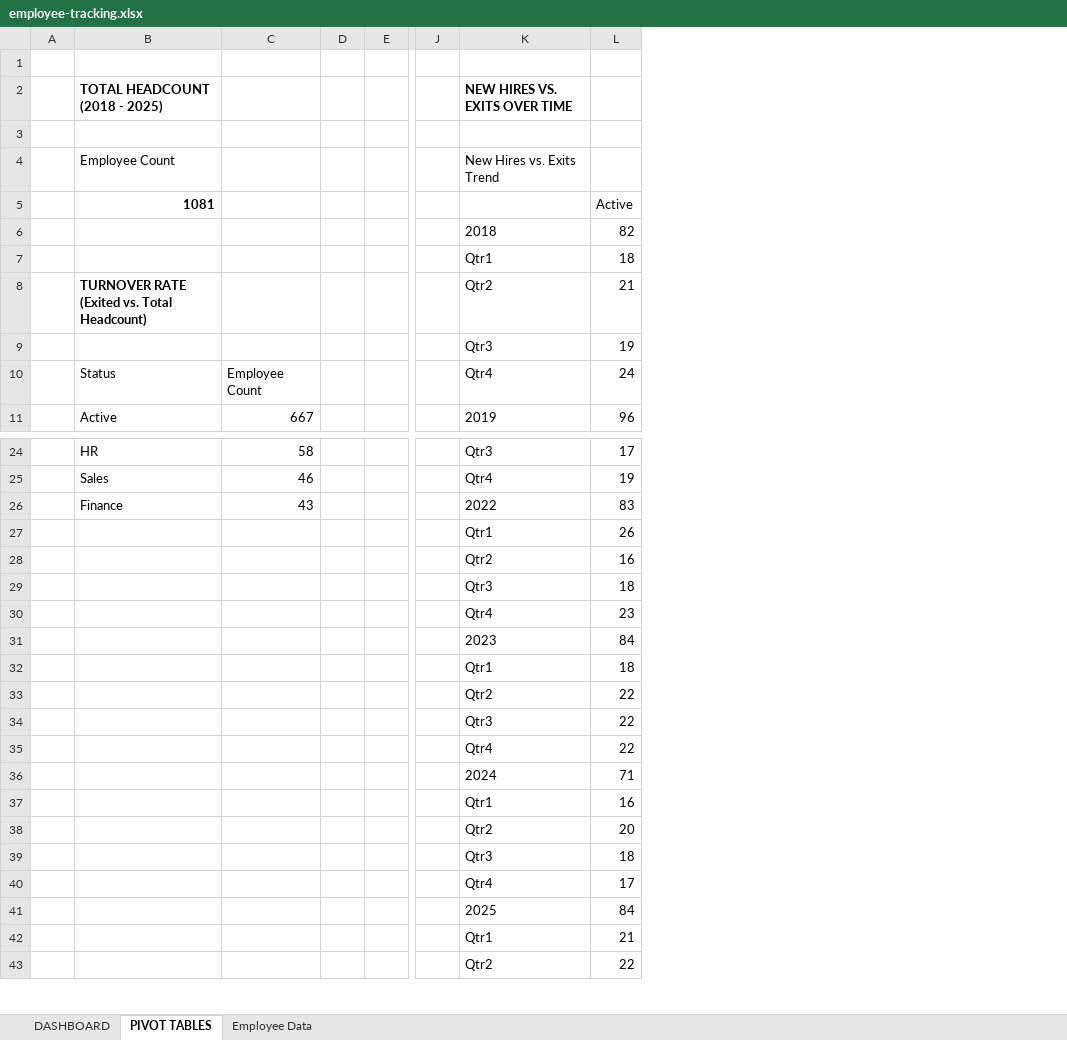
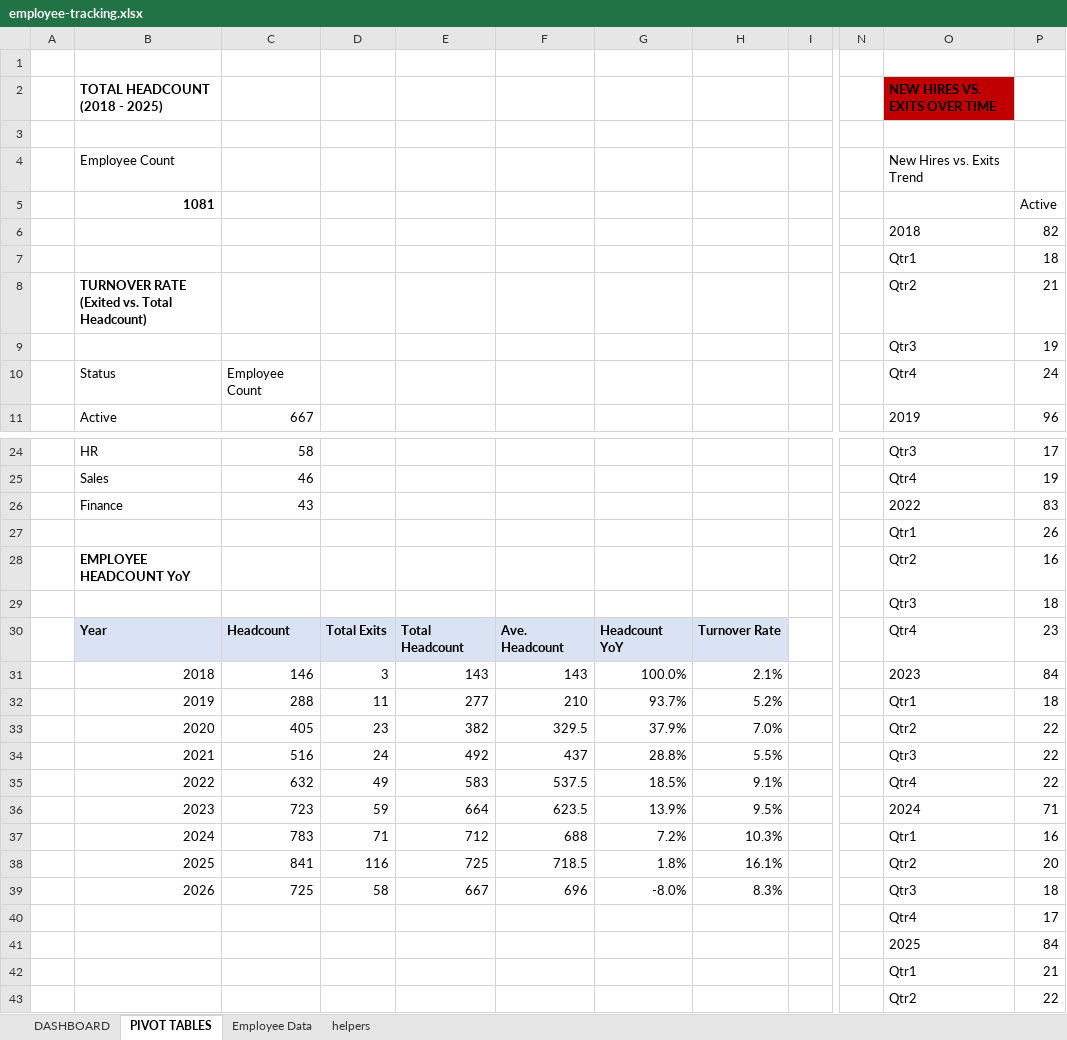
Before and after one commit to jmateovill/employee-turnover-analysis, an Excel workbook: excel/employee-tracking.xlsx, sheet PIVOT TABLES, drawn as a sheet; only a part is shown, gaps mark what is left out; values as stored, in another font and other column widths than the file's, no borders; conditional formats not drawn; removed rows and columns are numbered as before the commit, all else as after; the diff names each change by its address in the sheet, - before the commit and + after, or states it on an @@ line.

Commit message:
add: employee count & turnover rate YoY formula

```diff
--- a/excel/employee-tracking.xlsx (sheet PIVOT TABLES)
+++ b/excel/employee-tracking.xlsx (sheet PIVOT TABLES)
@@ sheet tab unhidden: helpers @@
-column D, empty
+column D, rows 30-39: Total Exits | 3 | 11 | 23 | 24 | 49 | 59 | 71 | 116 | 58
+column E, rows 30-39: Total Headcount | 143 | 277 | 382 | 492 | 583 | 664 | 712 | 725 | 667
+column F, rows 30-39: Ave. Headcount | 143 | 210 | 329.5 | 437 | 537.5 | 623.5 | 688 | 718.5 | 696
+column G, rows 30-39: Headcount YoY | 100.0% | 93.7% | 37.9% | 28.8% | 18.5% | 13.9% | 7.2% | 1.8% | -8.0%
+column H, rows 30-39: Turnover Rate | 2.1% | 5.2% | 7.0% | 5.5% | 9.1% | 9.5% | 10.3% | 16.1% | 8.3%
-O2 fill: none
+O2 fill: #C00000
-B28 (Employee Count): (empty)
+B28 (Employee Count): EMPLOYEE HEADCOUNT YoY
-B30 (Employee Count): (empty)
+B30 (Employee Count): Year
-B30:C30 fill: none
+B30:C30 fill: #DAE3F3
-C30: (empty)
+C30: Headcount
-B31 (Employee Count): (empty)
+B31 (Employee Count): 2018
-C31: (empty)
+C31: 146
-B32 (Employee Count): (empty)
+B32 (Employee Count): 2019
-C32: (empty)
+C32: 288
-B33 (Employee Count): (empty)
+B33 (Employee Count): 2020
-C33: (empty)
+C33: 405
-B34 (Employee Count): (empty)
+B34 (Employee Count): 2021
-C34: (empty)
+C34: 516
-B35 (Employee Count): (empty)
+B35 (Employee Count): 2022
-C35: (empty)
+C35: 632
-B36 (Employee Count): (empty)
+B36 (Employee Count): 2023
-C36: (empty)
+C36: 723
-B37 (Employee Count): (empty)
+B37 (Employee Count): 2024
-C37: (empty)
+C37: 783
-B38 (Employee Count): (empty)
+B38 (Employee Count): 2025
-C38: (empty)
+C38: 841
-B39 (Employee Count): (empty)
+B39 (Employee Count): 2026
-C39: (empty)
+C39: 725
```
Also changed, not shown: sheet Employee Data, formulas that keep their value, charts or pictures.
